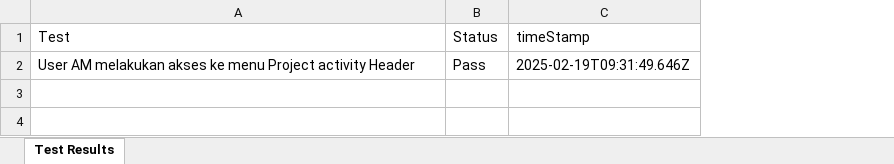
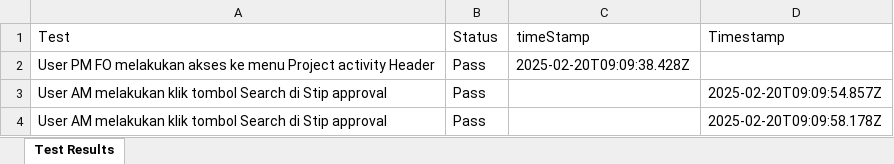
Before and after one commit to Fmocacinno/TBGSYS-Cypress-, an Excel workbook: cypress/downloads/resultsApproval_NewBuildMacro.xlsx, sheet Test Results, drawn as a sheet; values as stored, in another font and other column widths than the file's, no borders; the diff names each change by its address in the sheet, - before the commit and + after, or states it on an @@ line.

```diff
--- a/cypress/downloads/resultsApproval_NewBuildMacro.xlsx (sheet Test Results)
+++ b/cypress/downloads/resultsApproval_NewBuildMacro.xlsx (sheet Test Results)
+column D (Timestamp), empty
-A2 (Test): User AM melakukan akses…
+A2 (Test): User PM FO melakukan akses…
-C2 (timeStamp): 2025-02-19T09:31:49.646Z
+C2 (timeStamp): 2025-02-20T09:09:38.428Z
+row 3: User AM melakukan klik tombol Search di Stip approval | Pass |  | 2025-02-20T09:09:54.857Z
+row 4: User AM melakukan klik tombol Search di Stip approval | Pass |  | 2025-02-20T09:09:58.178Z
```
Also changed, not shown: 2 other files.
